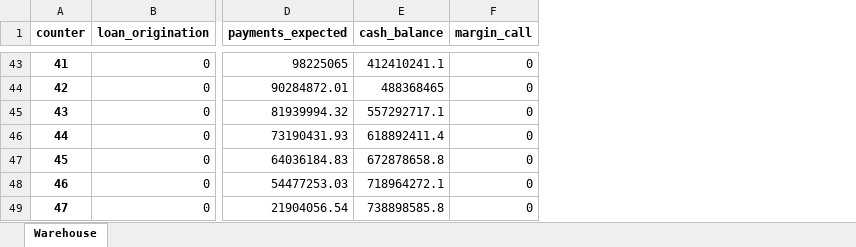
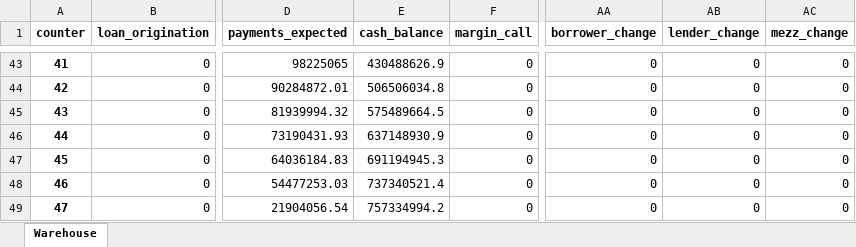
Before and after one commit to Thethirtyone/warehouse, an Excel workbook: df.xlsx, sheet Warehouse, drawn as a sheet; only a part is shown, gaps mark what is left out; values as stored, in another font and other column widths than the file's, no borders; the diff covers the shown part only; the diff names each change by its address in the sheet, - before the commit and + after, or states it on an @@ line.

Commit message:
Included mezz calculations + summary

```diff
--- a/df.xlsx (sheet Warehouse)
+++ b/df.xlsx (sheet Warehouse)
+column AA (borrower_change), rows 43-49: all 0
+column AB (lender_change), rows 43-49: all 0
+column AC (mezz_change), rows 43-49: all 0
-E43 (cash_balance): 412410241.1
+E43 (cash_balance): 430488626.9
-E44 (cash_balance): 488368465
+E44 (cash_balance): 506506034.8
-E45 (cash_balance): 557292717.1
+E45 (cash_balance): 575489664.5
-E46 (cash_balance): 618892411.4
+E46 (cash_balance): 637148930.9
-E47 (cash_balance): 672878658.8
+E47 (cash_balance): 691194945.3
-E48 (cash_balance): 718964272.1
+E48 (cash_balance): 737340521.4
-E49 (cash_balance): 738898585.8
+E49 (cash_balance): 757334994.2
```
Also changed, not shown: 108 edited cells elsewhere in this sheet, borrower_cf.xlsx, 2 other files.
